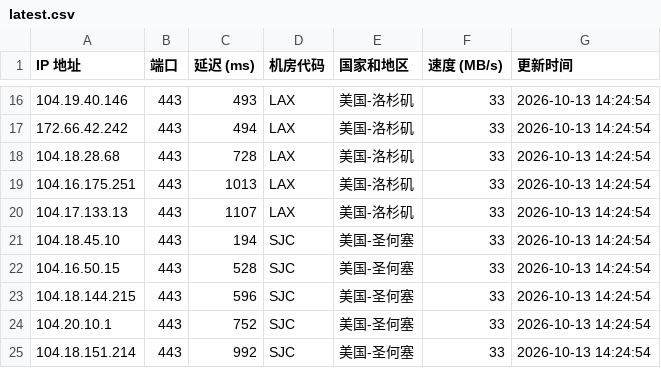
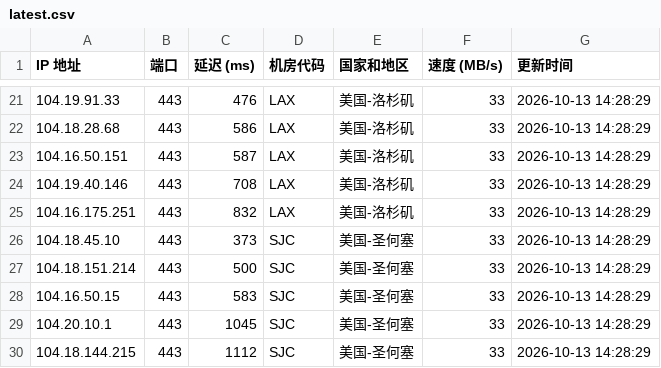
Before and after one commit to lizhiwei0608/router, a CSV file: latest.csv, drawn as a sheet; only a part is shown, gaps mark what is left out; the diff covers the shown part only.

```diff
--- a/latest.csv
+++ b/latest.csv
@@ -16,10 +21,10 @@ IP 地址,端口,延迟 (ms),机房代码,国家和地区,速度 (MB/s),更新
-104.19.40.146,443,493,LAX,美国-洛杉矶,33,2026-10-13 14:24:54
-172.66.42.242,443,494,LAX,美国-洛杉矶,33,2026-10-13 14:24:54
-104.18.28.68,443,728,LAX,美国-洛杉矶,33,2026-10-13 14:24:54
-104.16.175.251,443,1013,LAX,美国-洛杉矶,33,2026-10-13 14:24:54
-104.17.133.13,443,1107,LAX,美国-洛杉矶,33,2026-10-13 14:24:54
-104.18.45.10,443,194,SJC,美国-圣何塞,33,2026-10-13 14:24:54
-104.16.50.15,443,528,SJC,美国-圣何塞,33,2026-10-13 14:24:54
-104.18.144.215,443,596,SJC,美国-圣何塞,33,2026-10-13 14:24:54
-104.20.10.1,443,752,SJC,美国-圣何塞,33,2026-10-13 14:24:54
-104.18.151.214,443,992,SJC,美国-圣何塞,33,2026-10-13 14:24:54
+104.19.91.33,443,476,LAX,美国-洛杉矶,33,2026-10-13 14:28:29
+104.18.28.68,443,586,LAX,美国-洛杉矶,33,2026-10-13 14:28:29
+104.16.50.151,443,587,LAX,美国-洛杉矶,33,2026-10-13 14:28:29
+104.19.40.146,443,708,LAX,美国-洛杉矶,33,2026-10-13 14:28:29
+104.16.175.251,443,832,LAX,美国-洛杉矶,33,2026-10-13 14:28:29
+104.18.45.10,443,373,SJC,美国-圣何塞,33,2026-10-13 14:28:29
+104.18.151.214,443,500,SJC,美国-圣何塞,33,2026-10-13 14:28:29
+104.16.50.15,443,583,SJC,美国-圣何塞,33,2026-10-13 14:28:29
+104.20.10.1,443,1045,SJC,美国-圣何塞,33,2026-10-13 14:28:29
+104.18.144.215,443,1112,SJC,美国-圣何塞,33,2026-10-13 14:28:29
```
Also changed, not shown: 8 added rows, 3 removed rows and 26 edited cells elsewhere in this file, 1 other file.
